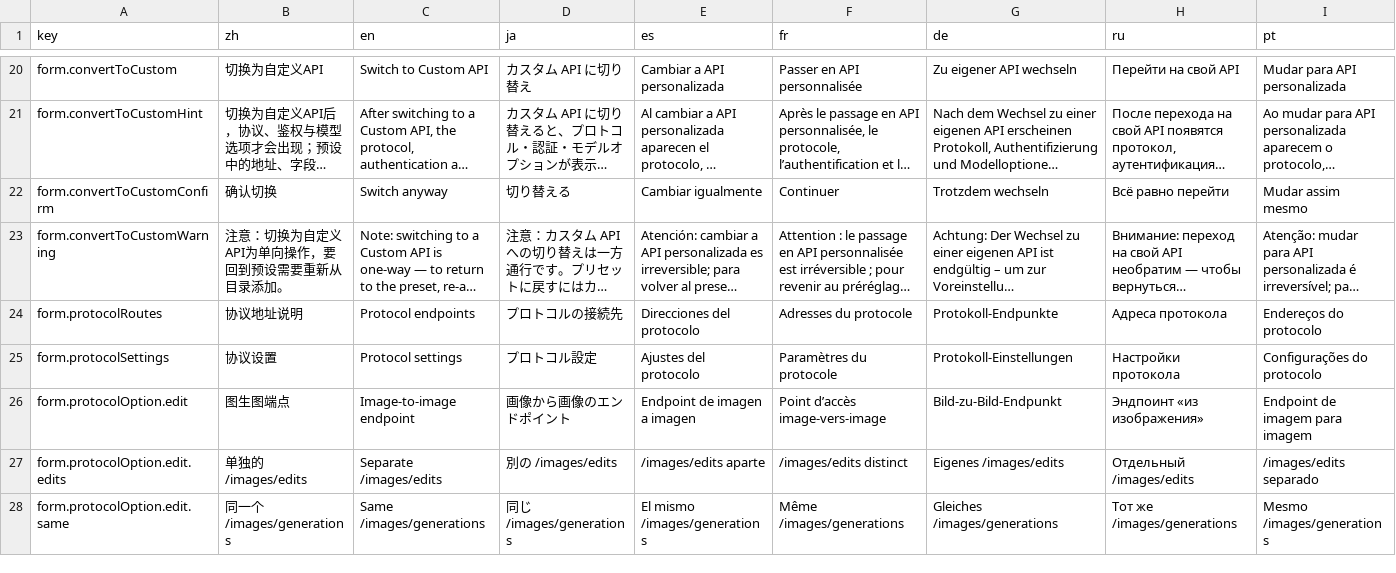
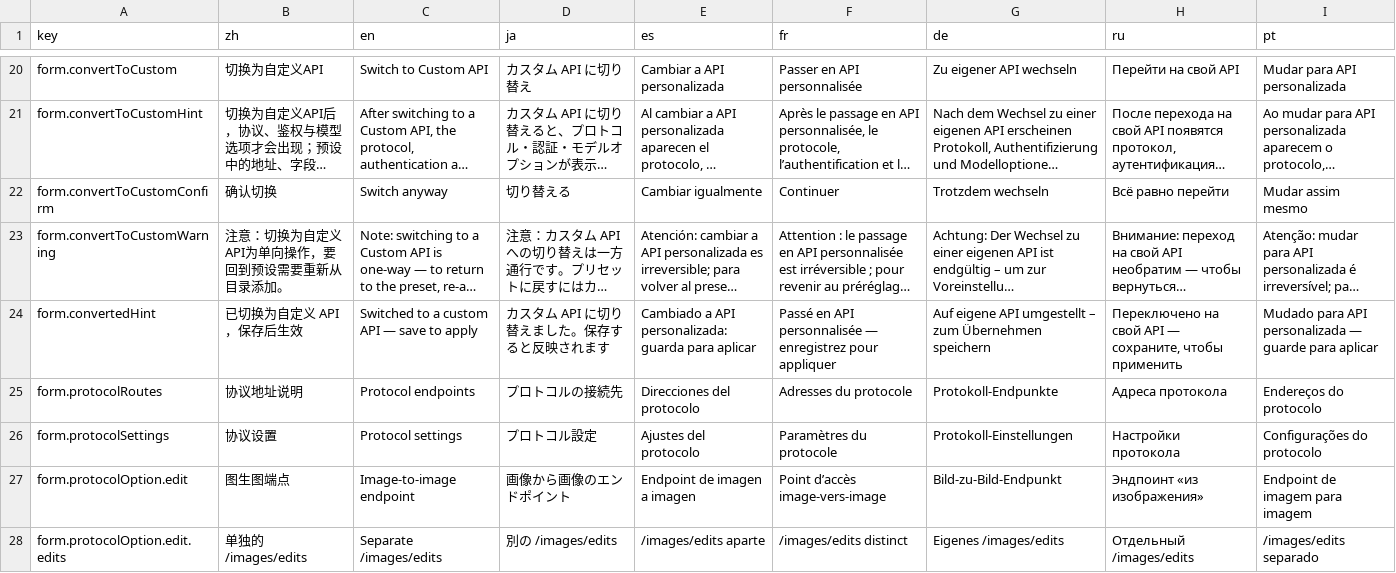
Before and after one commit to CM-Silence/dsh-mo-image, a CSV file: locale/messages.csv, drawn as a sheet; only a part is shown, gaps mark what is left out; the shorter side is filled out with more unchanged rows; long unchanged cells end in …; the diff names each change by its address in the sheet, - before the commit and + after, or states it on an @@ line.

Commit message:
feat(client): 切换成自定义 API 之后，表单顶部挂一枚「自定义」标签
- 「切换为自定义API」确认之后，表单顶部出现与列表同款的「自定义」标签 + 「已切换为自定义 API，保存后生效」。列表上那一枚读的是已落盘的配置，要保存之后才变；切换当场唯一的反馈此前只是协议那组字段冒出来，很容易以为没生效。
- 标签复用列表的 `.rowTag`，颜色跟主题走；文案新增 form.convertedHint（391 keys × 8 locales）。
- 测试：协议面板的「确认切换」用例补上标签与提示；模型目录加两条端到端用例——预设转换后保存要落成 presetId 空串并显示 Custom，以及用真清单里的 volcengine-plan 再走一遍；config-route 补一条「空串穿过保存与回读」的用例（否则回读时按地址回填 openai，转换会被悄悄撤销）。
- 测试脚手架：保存后的响应改成回显刚提交的那份配置（和宿主一致），预设清单可以注入。

```diff
--- a/locale/messages.csv
+++ b/locale/messages.csv
+row 24: form.convertedHint | 已切换为自定义 API，保存后生效 | Switched to a custom API — save to apply | カスタム API に切り替えました。保存すると反映されます | Cambiado a API personalizada: guarda para aplicar | Passé en API personnalisée — enregistrez pour appliquer | Auf eigene API umgestellt – zum Übernehmen speichern | Переключено на свой API — сохраните, чтобы применить | Mudado para API personalizada — guarde para aplicar
```
Also changed, not shown: 6 other files.
